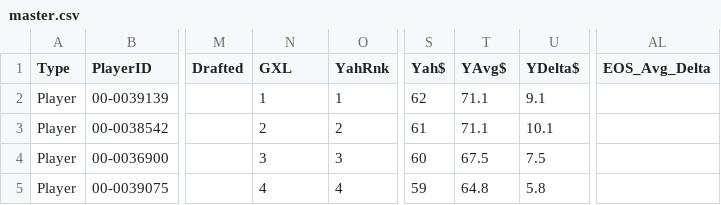
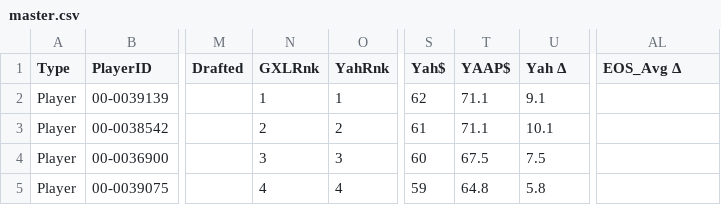
Before and after one commit to gridironxl/gxl-data, a CSV file: master.csv, drawn as a sheet; only a part is shown, gaps mark what is left out; the diff names each change by its address in the sheet, - before the commit and + after, or states it on an @@ line.

```diff
--- a/master.csv
+++ b/master.csv
-N1: GXL
+N1: GXLRnk
-T1: YAvg$
+T1: YAAP$
-U1: YDelta$
+U1: Yah Δ
-AL1: EOS_Avg_Delta
+AL1: EOS_Avg Δ
```
